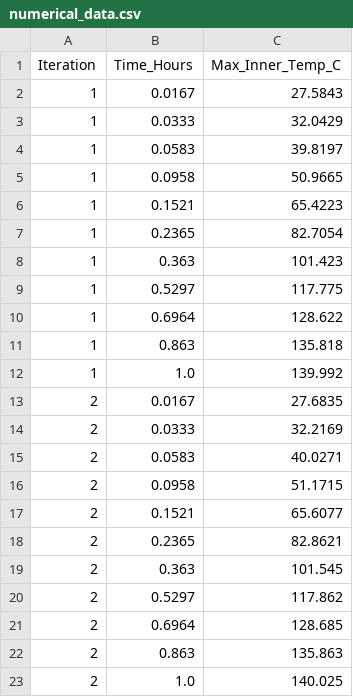
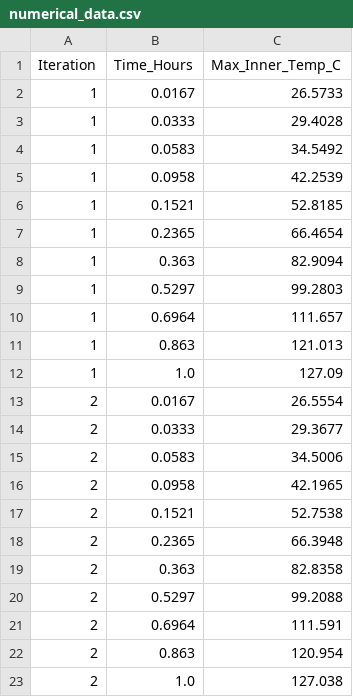
Before and after one commit to faliqadlan/pertacoustic-3d-design, a CSV file: cosmo/numerical_data.csv, drawn as a sheet.

Commit message:
feat: add transient thermal simulation results, CAD casing models, and analysis scripts for project iteration comparison

```diff
--- a/cosmo/numerical_data.csv
+++ b/cosmo/numerical_data.csv
@@ -1,23 +1,23 @@
 Iteration,Time_Hours,Max_Inner_Temp_C
-1,0.0167,27.5843
-1,0.0333,32.0429
-1,0.0583,39.8197
-1,0.0958,50.9665
-1,0.1521,65.4223
-1,0.2365,82.7054
-1,0.363,101.423
-1,0.5297,117.775
-1,0.6964,128.622
-1,0.863,135.818
-1,1.0,139.992
-2,0.0167,27.6835
-2,0.0333,32.2169
-2,0.0583,40.0271
-2,0.0958,51.1715
-2,0.1521,65.6077
-2,0.2365,82.8621
-2,0.363,101.545
-2,0.5297,117.862
-2,0.6964,128.685
-2,0.863,135.863
-2,1.0,140.025
+1,0.0167,26.5733
+1,0.0333,29.4028
+1,0.0583,34.5492
+1,0.0958,42.2539
+1,0.1521,52.8185
+1,0.2365,66.4654
+1,0.363,82.9094
+1,0.5297,99.2803
+1,0.6964,111.657
+1,0.863,121.013
+1,1.0,127.09
+2,0.0167,26.5554
+2,0.0333,29.3677
+2,0.0583,34.5006
+2,0.0958,42.1965
+2,0.1521,52.7538
+2,0.2365,66.3948
+2,0.363,82.8358
+2,0.5297,99.2088
+2,0.6964,111.591
+2,0.863,120.954
+2,1.0,127.038
```
Also changed, not shown: 11 other files.
